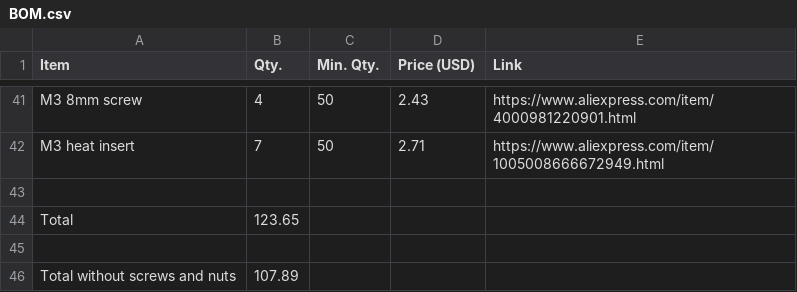
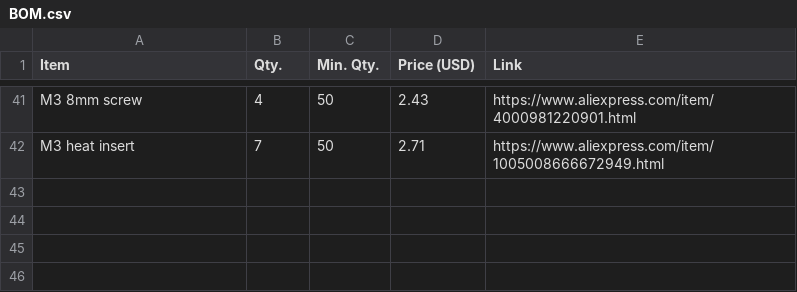
Before and after one commit to Matyas604/Ultimate-weather-station, a CSV file: BOM.csv, drawn as a sheet; only a part is shown, gaps mark what is left out; the diff names each change by its address in the sheet, - before the commit and + after, or states it on an @@ line.

Commit message:
Fix

```diff
--- a/BOM.csv
+++ b/BOM.csv
-row 43: (empty)
-row 44: Total | 123.65
-row 45: (empty)
-row 46: Total without screws and nuts | 107.89
```
